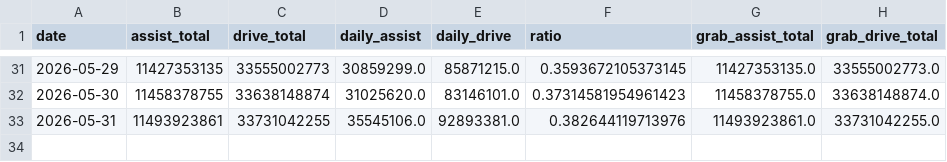
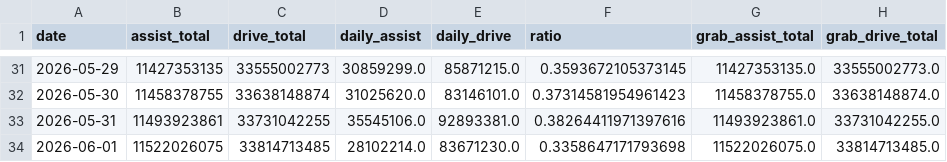
Before and after one commit to duxingzhi2026/huawei-ads-mileage-tracker, a CSV file: data.csv, drawn as a sheet; only a part is shown, gaps mark what is left out.

```diff
--- a/data.csv
+++ b/data.csv
@@ -32,2 +32,3 @@
 2026-05-30,11458378755,33638148874,31025620.0,83146101.0,0.37314581954961423,11458378755.0,33638148874.0
-2026-05-31,11493923861,33731042255,35545106.0,92893381.0,0.382644119713976,11493923861.0,33731042255.0
+2026-05-31,11493923861,33731042255,35545106.0,92893381.0,0.38264411971397616,11493923861.0,33731042255.0
+2026-06-01,11522026075,33814713485,28102214.0,83671230.0,0.3358647171793698,11522026075.0,33814713485.0
```
Also changed, not shown: 3 other files.
